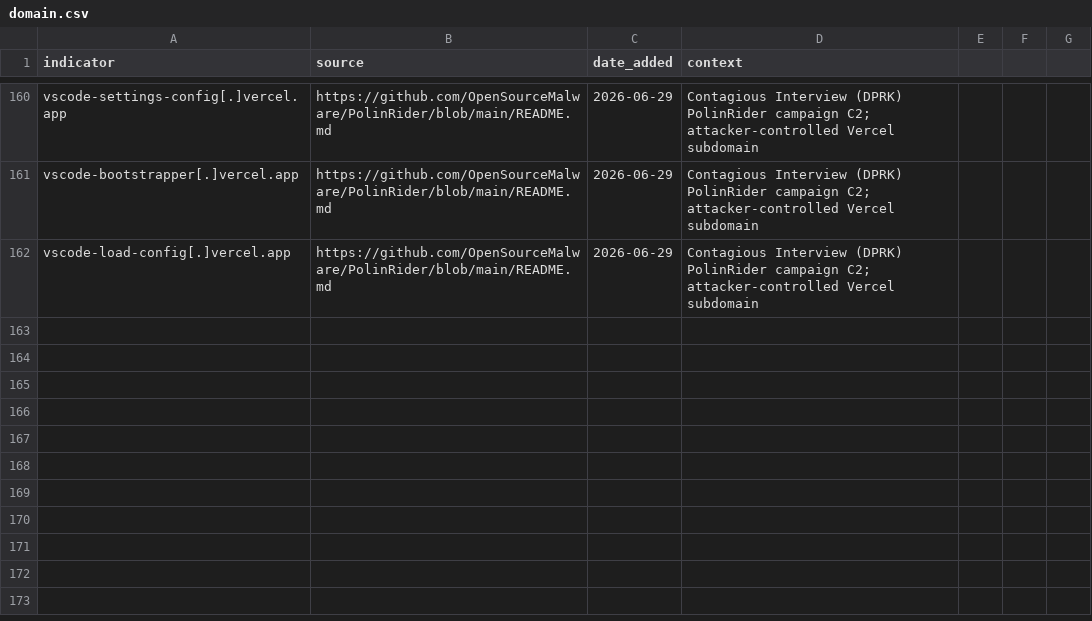
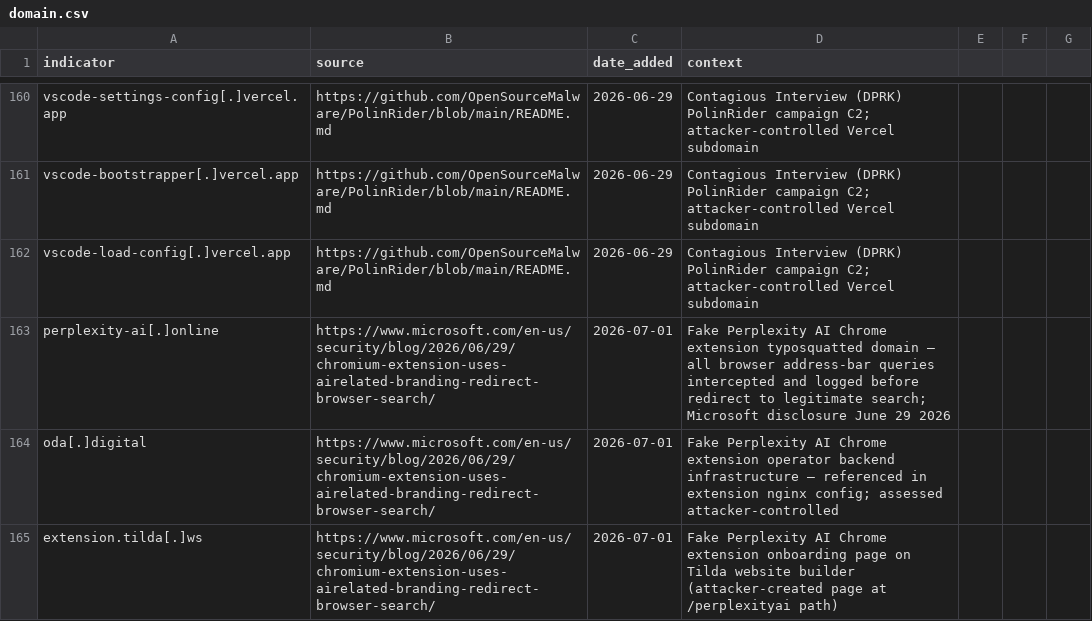
Before and after one commit to C-E-S-3/detection-engineering, a CSV file: iocs/domain.csv, drawn as a sheet; only a part is shown, gaps mark what is left out.

Commit message:
threat-intel 2026-07-01: 2 reports, 4 IOCs, 1 detection
- Fake Perplexity AI Chrome Extension Search Hijack — medium — Microsoft Security Blog (2026-06-29)
- LSHIY Azure CLI ROPC Password Spray — high — Huntress (2026-07-01)

```diff
--- a/iocs/domain.csv
+++ b/iocs/domain.csv
@@ -162 +162,4 @@ vscode-bootstrapper[.]vercel.app,https://github.com/OpenSourceMalware/PolinRider
 vscode-load-config[.]vercel.app,https://github.com/OpenSourceMalware/PolinRider/blob/main/README.md,2026-06-29,Contagious Interview (DPRK) PolinRider campaign C2; attacker-controlled Vercel subdomain
+perplexity-ai[.]online,https://www.microsoft.com/en-us/security/blog/2026/06/29/chromium-extension-uses-airelated-branding-redirect-browser-search/,2026-07-01,Fake Perplexity AI Chrome extension typosquatted domain — all browser address-bar queries intercepted and logged before redirect to legitimate search; Microsoft disclosure June 29 2026
+oda[.]digital,https://www.microsoft.com/en-us/security/blog/2026/06/29/chromium-extension-uses-airelated-branding-redirect-browser-search/,2026-07-01,Fake Perplexity AI Chrome extension operator backend infrastructure — referenced in extension nginx config; assessed attacker-controlled
+extension.tilda[.]ws,https://www.microsoft.com/en-us/security/blog/2026/06/29/chromium-extension-uses-airelated-branding-redirect-browser-search/,2026-07-01,Fake Perplexity AI Chrome extension onboarding page on Tilda website builder (attacker-created page at /perplexityai path)
```
Also changed, not shown: iocs/ip.csv, 4 other files.
